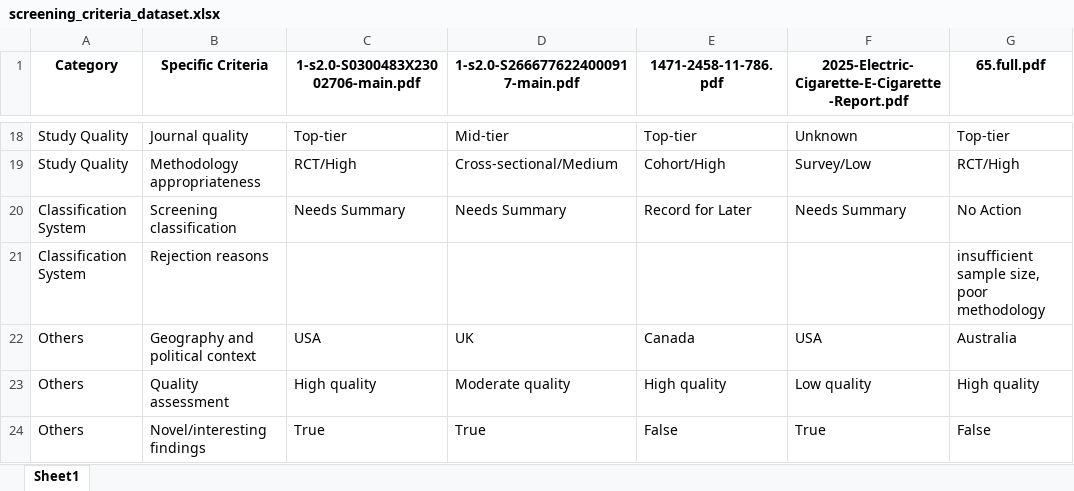
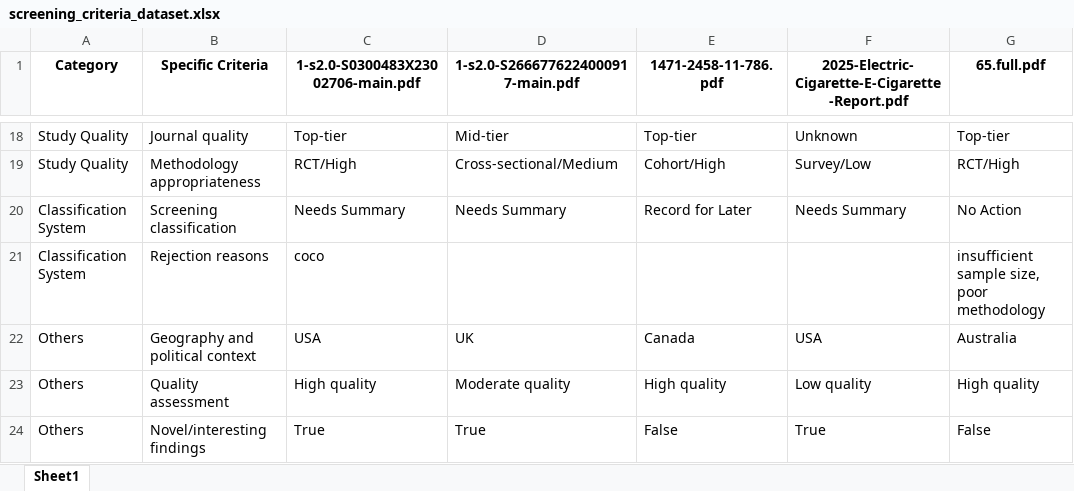
Before and after one commit to apratim-sigmoid/IB-GenAI-RnD-Screening-Criteria, an Excel workbook: screening_criteria_dataset.xlsx, sheet Sheet1, drawn as a sheet; only a part is shown, gaps mark what is left out; values as stored, in another font and other column widths than the file's, no borders; the diff names each change by its address in the sheet, - before the commit and + after, or states it on an @@ line.

Commit message:
Update screening data - 2025-06-16 11:49:05

```diff
--- a/screening_criteria_dataset.xlsx (sheet Sheet1)
+++ b/screening_criteria_dataset.xlsx (sheet Sheet1)
-C21: (empty)
+C21: coco
```
